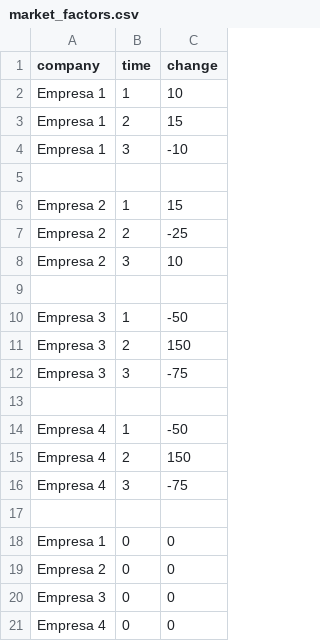
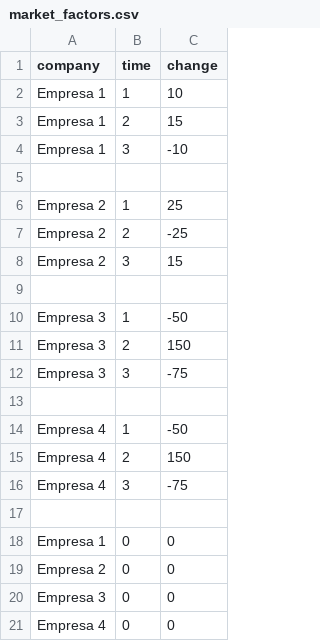
Before and after one commit to unvesting-organization/api-workshop-silumation, a CSV file: src/docs/market_factors.csv, drawn as a sheet.

Commit message:
Refactor market_base.csv and market_factors.csv to update company data and moments

```diff
--- a/src/docs/market_factors.csv
+++ b/src/docs/market_factors.csv
@@ -5,5 +5,5 @@ Empresa 1,3,-10
 
-Empresa 2,1,15
+Empresa 2,1,25
 Empresa 2,2,-25
-Empresa 2,3,10
+Empresa 2,3,15
 
```
Also changed, not shown: 2 other files.
